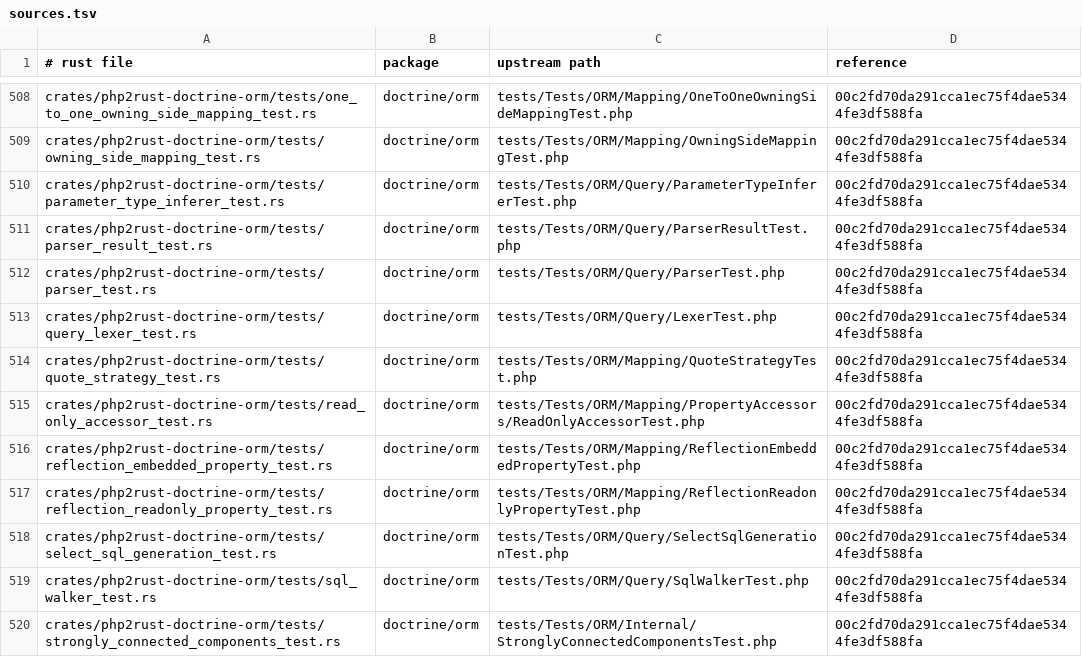
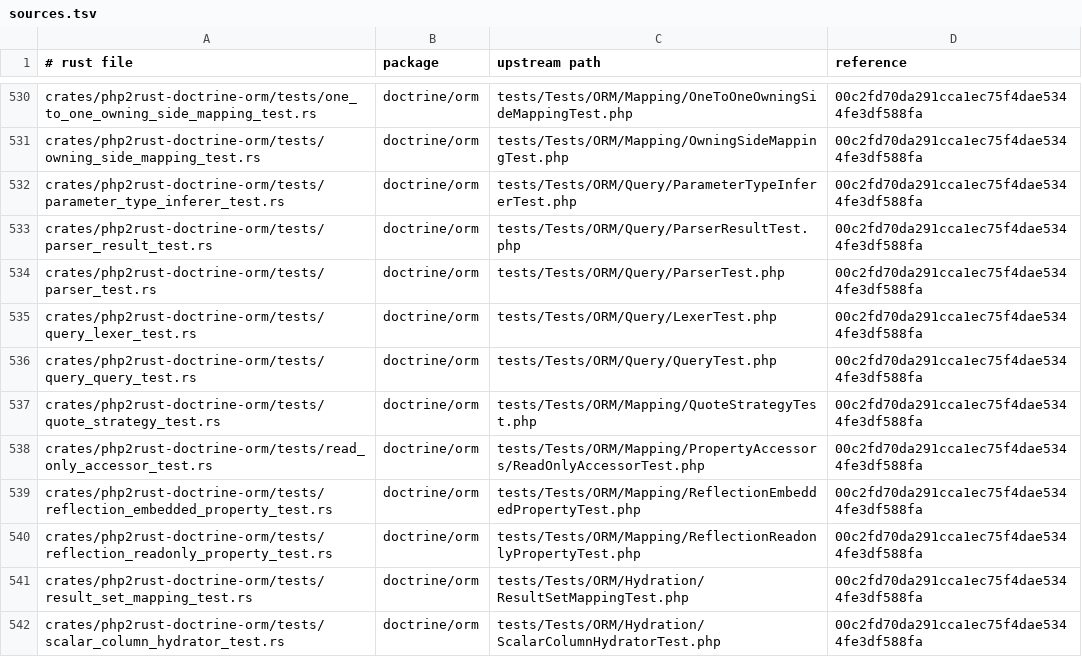
Before and after one commit to D-Nations/php2rust-doctrine-orm, a TSV file: parity/sources.tsv, drawn as a sheet; only a part is shown, gaps mark what is left out; the shorter side is filled out with more unchanged rows; the diff covers the shown part only; the diff names each change by its address in the sheet, - before the commit and + after, or states it on an @@ line.

```diff
--- a/parity/sources.tsv
+++ b/parity/sources.tsv
+row 536: crates/php2rust-doctrine-orm/tests/query_query_test.rs | doctrine/orm | tests/Tests/ORM/Query/QueryTest.php | 00c2fd70da291cca1ec75f4dae5344fe3df588fa
+row 541: crates/php2rust-doctrine-orm/tests/result_set_mapping_test.rs | doctrine/orm | tests/Tests/ORM/Hydration/ResultSetMappingTest.php | 00c2fd70da291cca1ec75f4dae5344fe3df588fa
+row 542: crates/php2rust-doctrine-orm/tests/scalar_column_hydrator_test.rs | doctrine/orm | tests/Tests/ORM/Hydration/ScalarColumnHydratorTest.php | 00c2fd70da291cca1ec75f4dae5344fe3df588fa
```
Also changed, not shown: 27 added rows and 1 edited cell elsewhere in this file, parity/classes/doctrine/orm.tsv, 2 other files.
